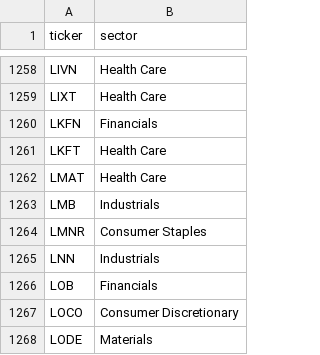
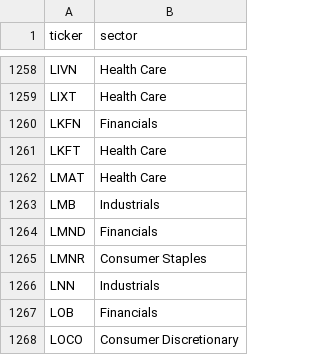
Before and after one commit to ArnaudVarela/TradingScan, a CSV file: sector_map.csv, drawn as a sheet; only a part is shown, gaps mark what is left out; the shorter side is filled out with more unchanged rows; the diff names each change by its address in the sheet, - before the commit and + after, or states it on an @@ line.

```diff
--- a/sector_map.csv
+++ b/sector_map.csv
+row 1264: LMND | Financials
```
Also changed, not shown: dashboard/public/market_setups.csv, dashboard/public/thematic_setups.csv, 3 other files.
